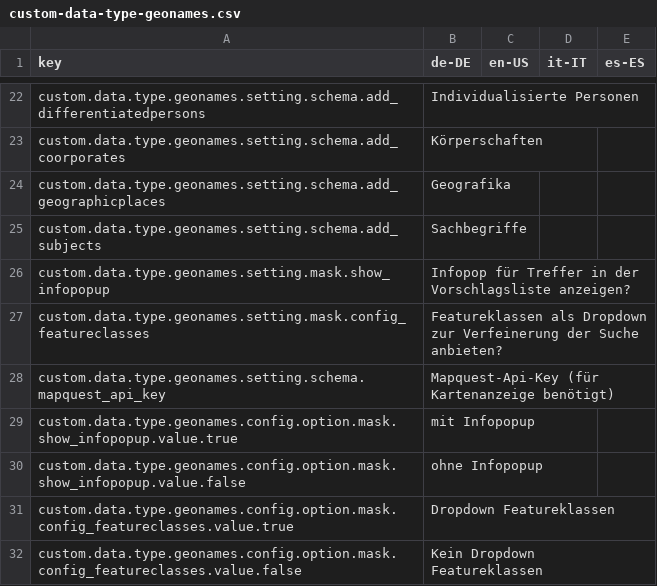
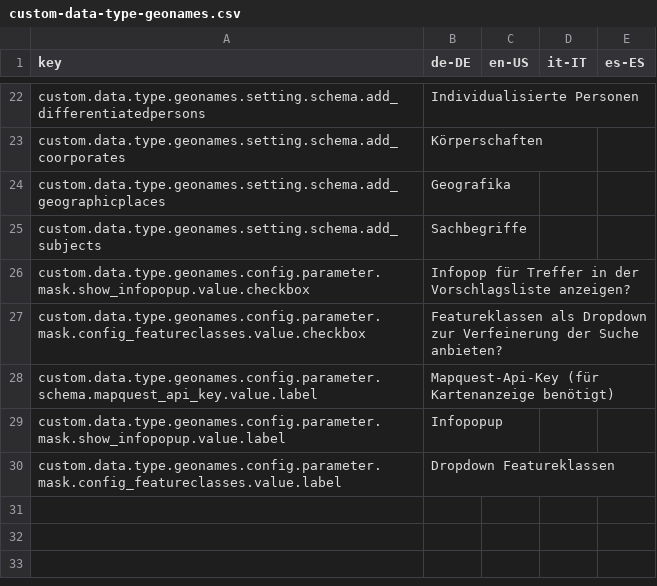
Before and after one commit to programmfabrik/easydb-custom-data-type-geonames, a CSV file: l10n/custom-data-type-geonames.csv, drawn as a sheet; only a part is shown, gaps mark what is left out.

Commit message:
updated for facets and search

```diff
--- a/l10n/custom-data-type-geonames.csv
+++ b/l10n/custom-data-type-geonames.csv
@@ -25,8 +25,6 @@
 "custom.data.type.geonames.setting.schema.add_subjects","Sachbegriffe",
-"custom.data.type.geonames.setting.mask.show_infopopup", "Infopop für Treffer in der Vorschlagsliste anzeigen?",
-"custom.data.type.geonames.setting.mask.config_featureclasses","Featureklassen als Dropdown zur Verfeinerung der Suche anbieten?",
-"custom.data.type.geonames.setting.schema.mapquest_api_key","Mapquest-Api-Key (für Kartenanzeige benötigt)",
-"custom.data.type.geonames.config.option.mask.show_infopopup.value.true","mit Infopopup",
-"custom.data.type.geonames.config.option.mask.show_infopopup.value.false","ohne Infopopup",
-"custom.data.type.geonames.config.option.mask.config_featureclasses.value.true","Dropdown Featureklassen",
-"custom.data.type.geonames.config.option.mask.config_featureclasses.value.false","Kein Dropdown Featureklassen",
+"custom.data.type.geonames.config.parameter.mask.show_infopopup.value.checkbox", "Infopop für Treffer in der Vorschlagsliste anzeigen?",
+"custom.data.type.geonames.config.parameter.mask.config_featureclasses.value.checkbox","Featureklassen als Dropdown zur Verfeinerung der Suche anbieten?",
+"custom.data.type.geonames.config.parameter.schema.mapquest_api_key.value.label","Mapquest-Api-Key (für Kartenanzeige benötigt)",
+"custom.data.type.geonames.config.parameter.mask.show_infopopup.value.label",Infopopup,
+"custom.data.type.geonames.config.parameter.mask.config_featureclasses.value.label","Dropdown Featureklassen",
```
